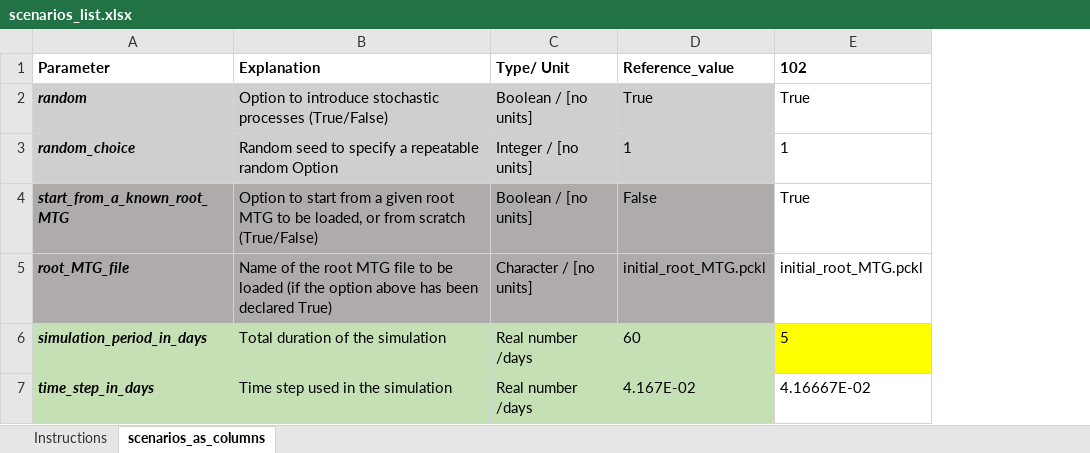
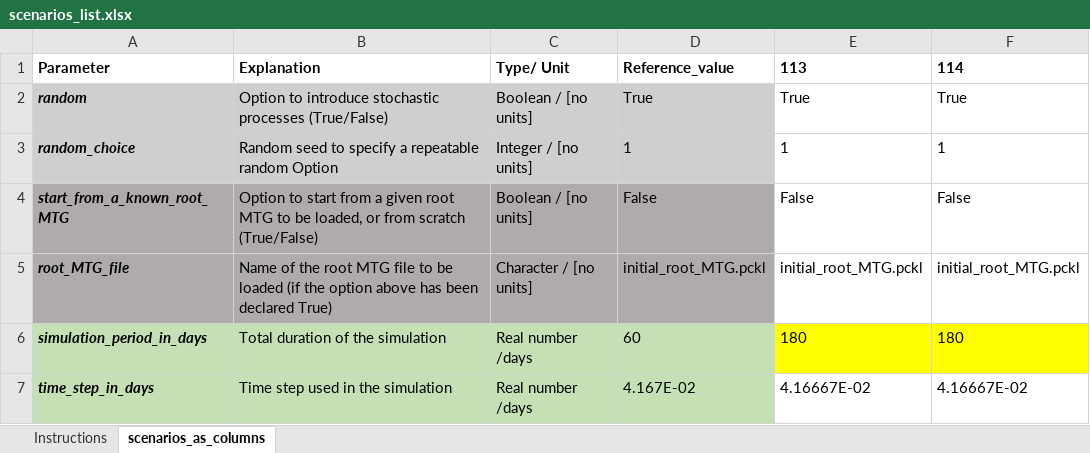
Before and after one commit to openalea/rhizodep, an Excel workbook: simulations/running_scenarios/inputs/scenarios_list.xlsx, sheet scenarios_as_columns, drawn as a sheet; only a part is shown; values as stored, in another font and other column widths than the file's, no borders; conditional formats not drawn; the diff covers the shown part only; the diff names each change by its address in the sheet, - before the commit and + after, or states it on an @@ line.

```diff
--- a/simulations/running_scenarios/inputs/scenarios_list.xlsx (sheet scenarios_as_columns)
+++ b/simulations/running_scenarios/inputs/scenarios_list.xlsx (sheet scenarios_as_columns)
+column F, rows 1-7: 114 | True | 1 | False | initial_root_MTG.pckl | 180 | 4.16667E-02
-E1: 102
+E1: 113
-E4: True
+E4: False
-E6: 5
+E6: 180
```
Also changed, not shown: 2 added rows, 4 edited cells and cell formats elsewhere in this sheet, 10 other files.
